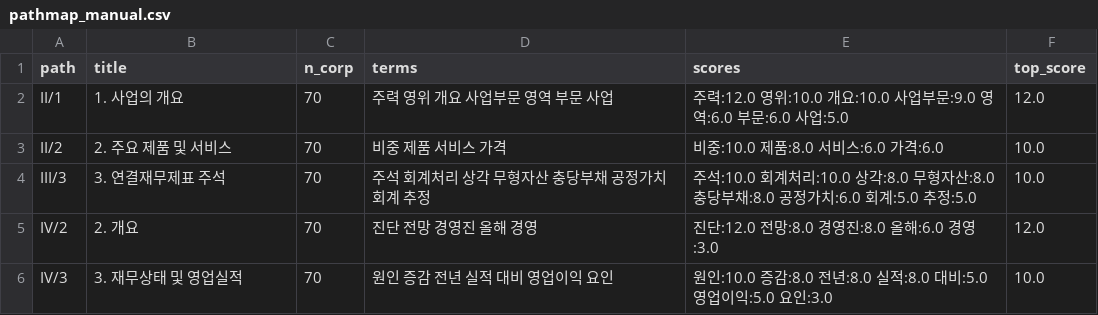
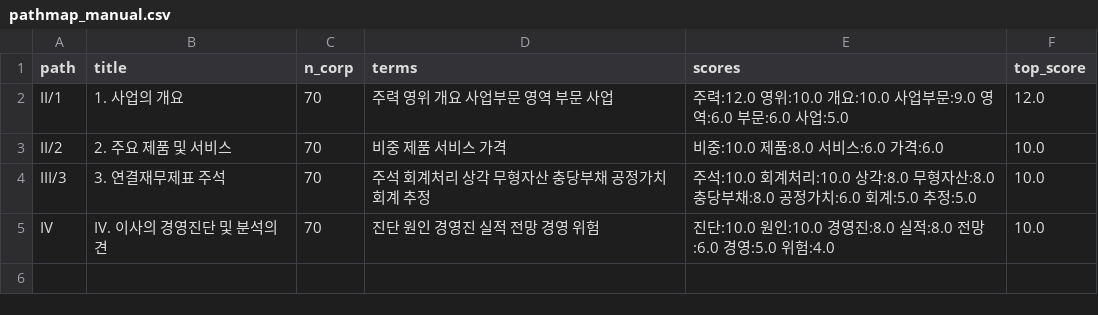
Before and after one commit to GongZen/disclosure-agent, a CSV file: data/eval/pathmap_manual.csv, drawn as a sheet.

```diff
--- a/data/eval/pathmap_manual.csv
+++ b/data/eval/pathmap_manual.csv
@@ -4,3 +4,2 @@ II/2,2. 주요 제품 및 서비스,70,비중 제품 서비스 가격,비중:10.
 III/3,3. 연결재무제표 주석,70,주석 회계처리 상각 무형자산 충당부채 공정가치 회계 추정,주석:10.0 회계처리:10.0 상각:8.0 무형자산:8.0 충당부채:8.0 공정가치:6.0 회계:5.0 추정:5.0,10.0
-IV/2,2. 개요,70,진단 전망 경영진 올해 경영,진단:12.0 전망:8.0 경영진:8.0 올해:6.0 경영:3.0,12.0
-IV/3,3. 재무상태 및 영업실적,70,원인 증감 전년 실적 대비 영업이익 요인,원인:10.0 증감:8.0 전년:8.0 실적:8.0 대비:5.0 영업이익:5.0 요인:3.0,10.0
+IV,IV. 이사의 경영진단 및 분석의견,70,진단 원인 경영진 실적 전망 경영 위험,진단:10.0 원인:10.0 경영진:8.0 실적:8.0 전망:6.0 경영:5.0 위험:4.0,10.0
```
Also changed, not shown: 1 other file.
